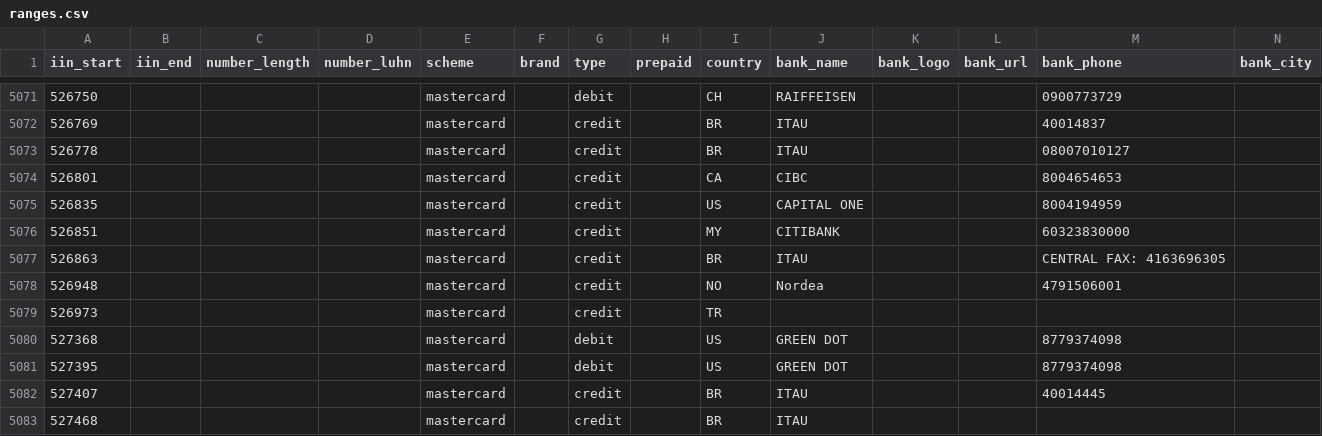
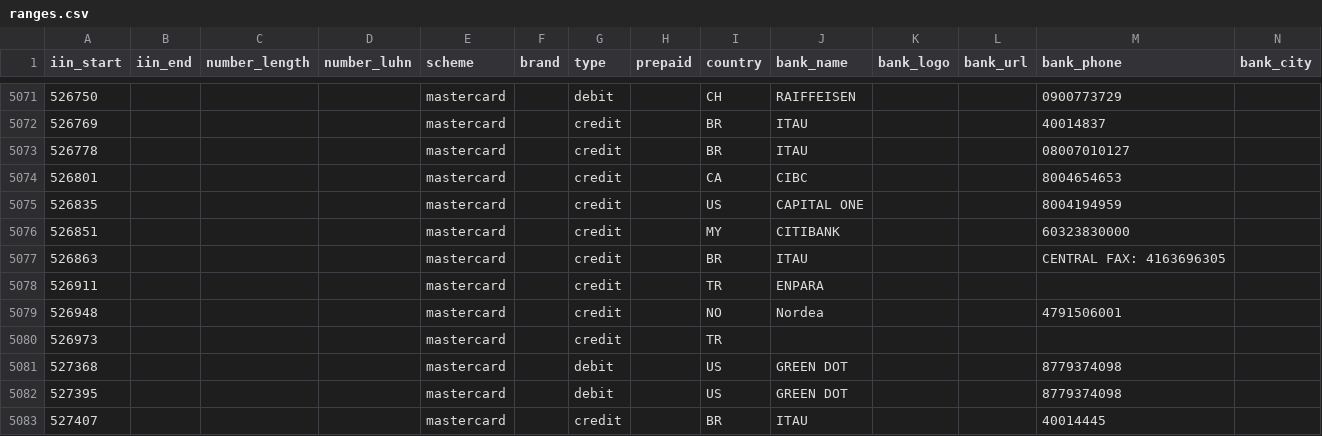
Before and after one commit to binlist/data, a CSV file: ranges.csv, drawn as a sheet; only a part is shown, gaps mark what is left out; the shorter side is filled out with more unchanged rows.

Commit message:
ENPARA

```diff
--- a/ranges.csv
+++ b/ranges.csv
@@ -5077,2 +5077,3 @@ iin_start,iin_end,number_length,number_luhn,scheme,brand,type,prepaid,country,ba
 526863,,,,mastercard,,credit,,BR,ITAU,,,CENTRAL FAX: 4163696305,
+526911,,,,mastercard,,credit,,TR,ENPARA,,,,	
 526948,,,,mastercard,,credit,,NO,Nordea,,,4791506001,
```
